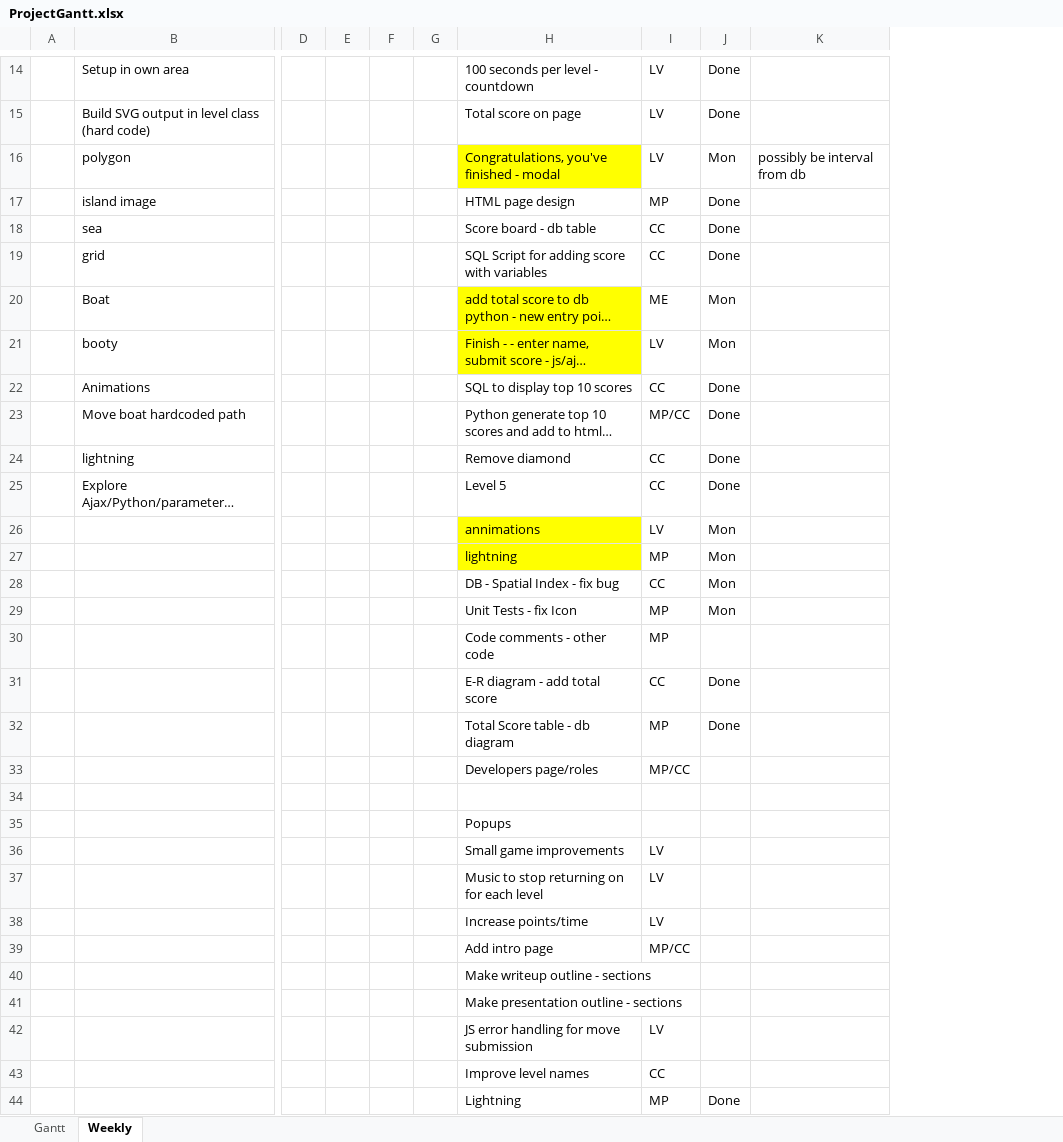
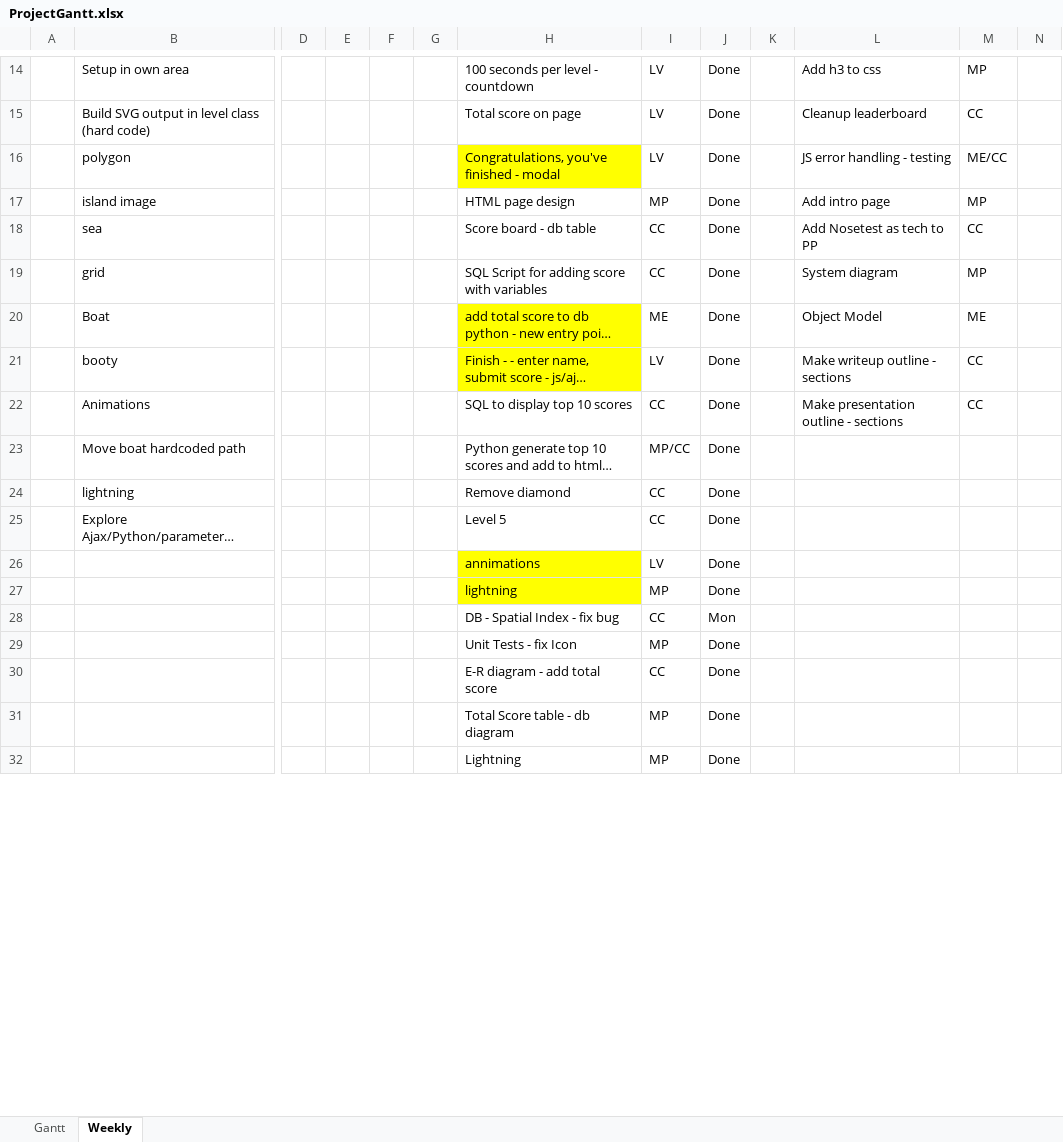
Before and after one commit to maewart/pirateisland, an Excel workbook: project_folder/ProjectGantt.xlsx, sheet Weekly, drawn as a sheet; only a part is shown, gaps mark what is left out; long unchanged cells end in …; values as stored, in another font and other column widths than the file's, no borders; removed rows and columns are numbered as before the commit, all else as after; rows hold the shown columns only; the diff covers the shown part only; the diff names each change by its address in the sheet, - before the commit and + after, or states it on an @@ line.

Commit message:
Add files via upload

```diff
--- a/project_folder/ProjectGantt.xlsx (sheet Weekly)
+++ b/project_folder/ProjectGantt.xlsx (sheet Weekly)
-column K, row 16: possibly be interval from db
+column K, empty
+column L, rows 14-22: Add h3 to css | Cleanup leaderboard | JS error handling - testing | Add intro page | Add Nosetest as tech to PP | System diagram | Object Model | Make writeup outline - sections | Make presentation outline - sections
+column M, rows 14-22: MP | CC | ME/CC | MP | CC | MP | ME | CC | CC
+column N, empty
-J16: Mon
+J16: Done
-J20:J21: Mon
+J20:J21: Done
-J26:J27: Mon
+J26:J27: Done
-J29: Mon
+J29: Done
-row 30:  |  |  |  |  |  | Code comments - other code | MP
-row 33:  |  |  |  |  |  | Developers page/roles | MP/CC
-row 34: (empty)
-row 35:  |  |  |  |  |  | Popups
-row 36:  |  |  |  |  |  | Small game improvements | LV
-row 37:  |  |  |  |  |  | Music to stop returning on for each level | LV
-row 38:  |  |  |  |  |  | Increase points/time | LV
-row 39:  |  |  |  |  |  | Add intro page | MP/CC
-row 40:  |  |  |  |  |  | Make writeup outline - sections
-row 41:  |  |  |  |  |  | Make presentation outline - sections
-row 42:  |  |  |  |  |  | JS error handling for move submission | LV
-row 43:  |  |  |  |  |  | Improve level names | CC
```
Also changed, not shown: 3 added rows, 1 removed row and 1 edited cell elsewhere in this sheet.
